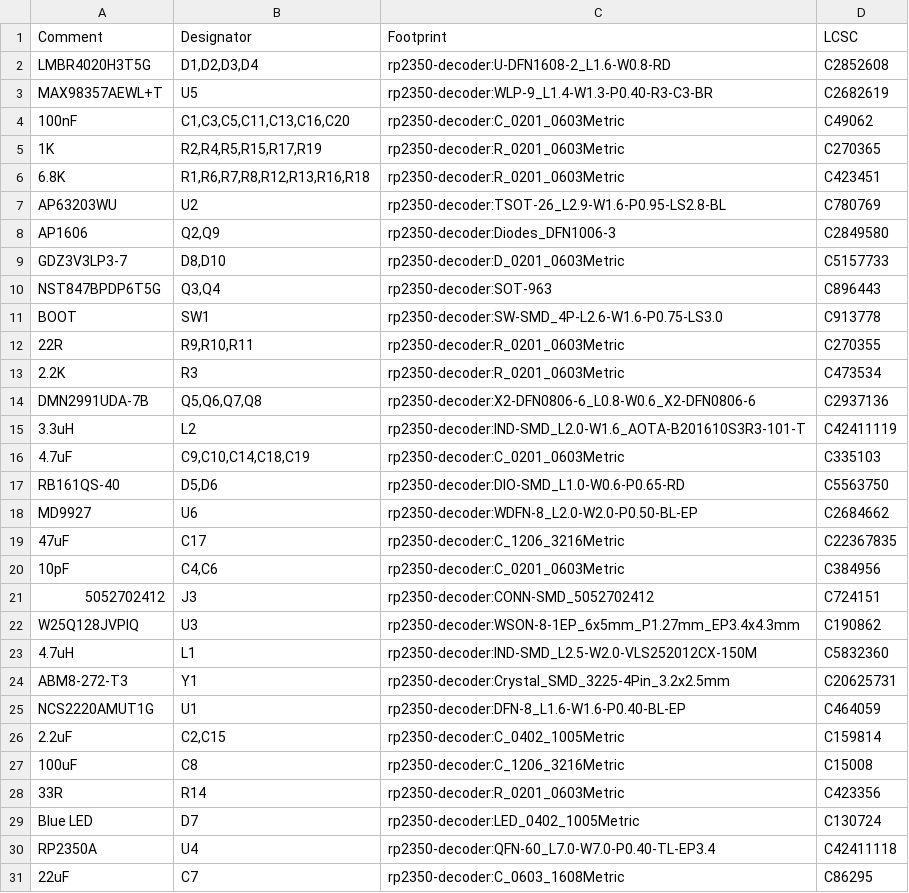
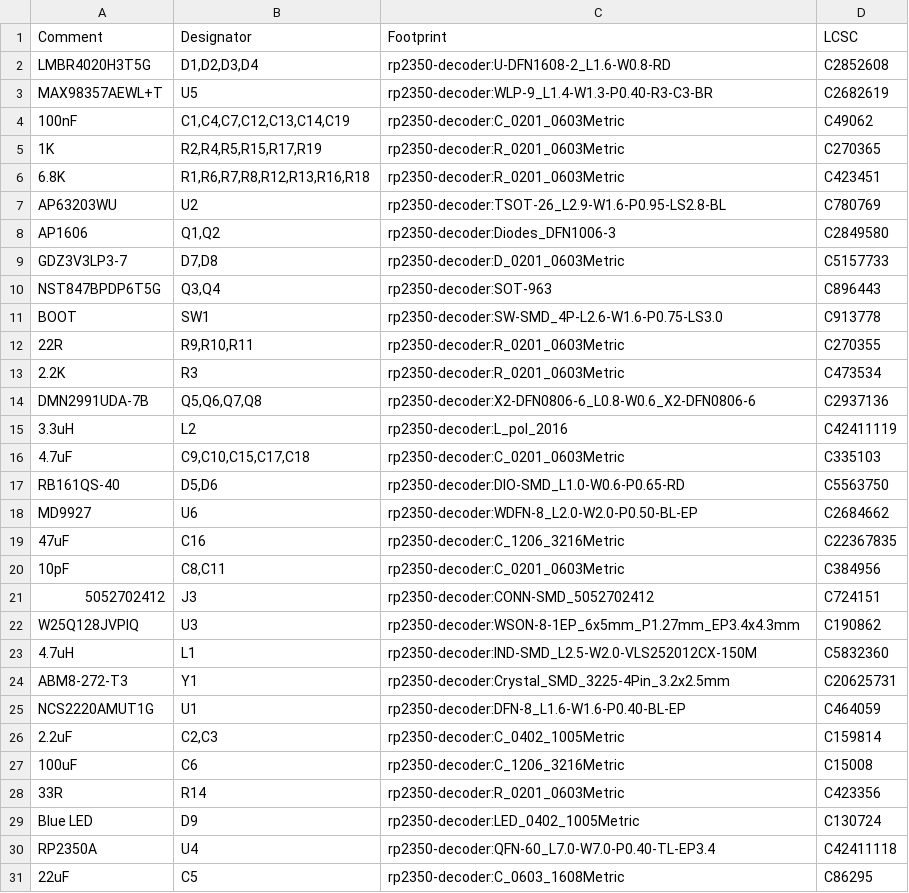
Before and after one commit to mikesmitty/rp24-dcc-decoder, a CSV file: hardware/rp2350-decoder/production/bom.csv, drawn as a sheet.

Commit message:
chore: update production files

```diff
--- a/hardware/rp2350-decoder/production/bom.csv
+++ b/hardware/rp2350-decoder/production/bom.csv
@@ -3,3 +3,3 @@ LMBR4020H3T5G,"D1,D2,D3,D4",rp2350-decoder:U-DFN1608-2_L1.6-W0.8-RD,C2852608
 MAX98357AEWL+T,U5,rp2350-decoder:WLP-9_L1.4-W1.3-P0.40-R3-C3-BR,C2682619
-100nF,"C1,C3,C5,C11,C13,C16,C20",rp2350-decoder:C_0201_0603Metric,C49062
+100nF,"C1,C4,C7,C12,C13,C14,C19",rp2350-decoder:C_0201_0603Metric,C49062
 1K,"R2,R4,R5,R15,R17,R19",rp2350-decoder:R_0201_0603Metric,C270365
@@ -7,4 +7,4 @@ MAX98357AEWL+T,U5,rp2350-decoder:WLP-9_L1.4-W1.3-P0.40-R3-C3-BR,C2682619
 AP63203WU,U2,rp2350-decoder:TSOT-26_L2.9-W1.6-P0.95-LS2.8-BL,C780769
-AP1606,"Q2,Q9",rp2350-decoder:Diodes_DFN1006-3,C2849580
-GDZ3V3LP3-7,"D8,D10",rp2350-decoder:D_0201_0603Metric,C5157733
+AP1606,"Q1,Q2",rp2350-decoder:Diodes_DFN1006-3,C2849580
+GDZ3V3LP3-7,"D7,D8",rp2350-decoder:D_0201_0603Metric,C5157733
 NST847BPDP6T5G,"Q3,Q4",rp2350-decoder:SOT-963,C896443
@@ -14,8 +14,8 @@ BOOT,SW1,rp2350-decoder:SW-SMD_4P-L2.6-W1.6-P0.75-LS3.0,C913778
 DMN2991UDA-7B,"Q5,Q6,Q7,Q8",rp2350-decoder:X2-DFN0806-6_L0.8-W0.6_X2-DFN0806-6,C2937136
-3.3uH,L2,rp2350-decoder:IND-SMD_L2.0-W1.6_AOTA-B201610S3R3-101-T,C42411119
-4.7uF,"C9,C10,C14,C18,C19",rp2350-decoder:C_0201_0603Metric,C335103
+3.3uH,L2,rp2350-decoder:L_pol_2016,C42411119
+4.7uF,"C9,C10,C15,C17,C18",rp2350-decoder:C_0201_0603Metric,C335103
 RB161QS-40,"D5,D6",rp2350-decoder:DIO-SMD_L1.0-W0.6-P0.65-RD,C5563750
 MD9927,U6,rp2350-decoder:WDFN-8_L2.0-W2.0-P0.50-BL-EP,C2684662
-47uF,C17,rp2350-decoder:C_1206_3216Metric,C22367835
-10pF,"C4,C6",rp2350-decoder:C_0201_0603Metric,C384956
+47uF,C16,rp2350-decoder:C_1206_3216Metric,C22367835
+10pF,"C8,C11",rp2350-decoder:C_0201_0603Metric,C384956
 5052702412,J3,rp2350-decoder:CONN-SMD_5052702412,C724151
@@ -25,7 +25,7 @@ ABM8-272-T3,Y1,rp2350-decoder:Crystal_SMD_3225-4Pin_3.2x2.5mm,C20625731
 NCS2220AMUT1G,U1,rp2350-decoder:DFN-8_L1.6-W1.6-P0.40-BL-EP,C464059
-2.2uF,"C2,C15",rp2350-decoder:C_0402_1005Metric,C159814
-100uF,C8,rp2350-decoder:C_1206_3216Metric,C15008
+2.2uF,"C2,C3",rp2350-decoder:C_0402_1005Metric,C159814
+100uF,C6,rp2350-decoder:C_1206_3216Metric,C15008
 33R,R14,rp2350-decoder:R_0201_0603Metric,C423356
-Blue LED,D7,rp2350-decoder:LED_0402_1005Metric,C130724
+Blue LED,D9,rp2350-decoder:LED_0402_1005Metric,C130724
 RP2350A,U4,rp2350-decoder:QFN-60_L7.0-W7.0-P0.40-TL-EP3.4,C42411118
-22uF,C7,rp2350-decoder:C_0603_1608Metric,C86295
+22uF,C5,rp2350-decoder:C_0603_1608Metric,C86295
```
Also changed, not shown: hardware/rp2350-decoder/production/pos.csv, 23 other files.
